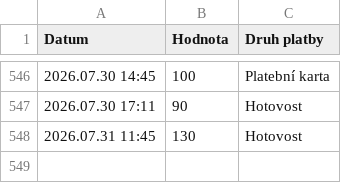
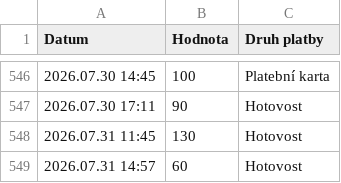
Before and after one commit to jfischer123/Grafana_1, a CSV file: Impulsy_ORCA.csv, drawn as a sheet; only a part is shown, gaps mark what is left out; the diff names each change by its address in the sheet, - before the commit and + after, or states it on an @@ line.

```diff
--- a/Impulsy_ORCA.csv
+++ b/Impulsy_ORCA.csv
+row 549: 2026.07.31 14:57 | 60 | Hotovost
```
